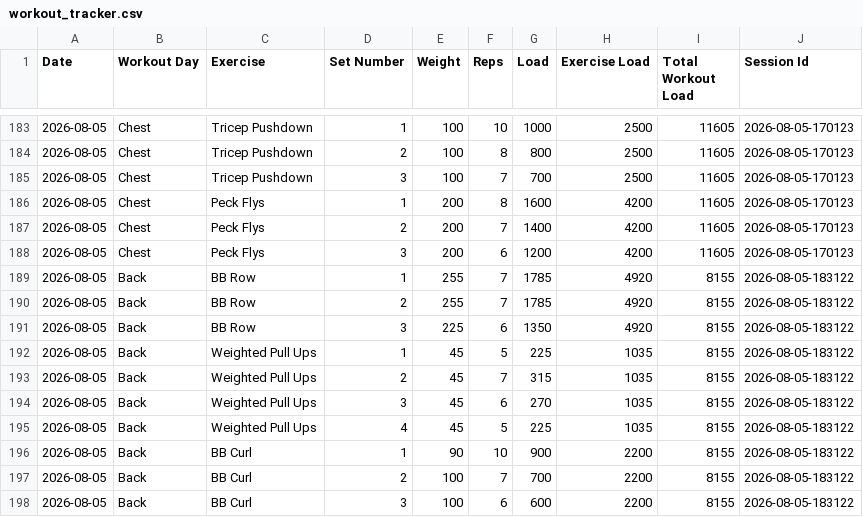
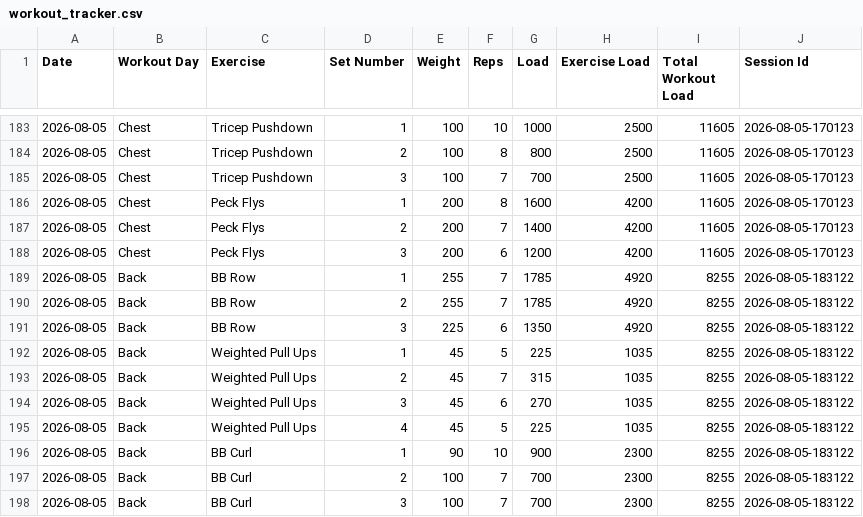
Before and after one commit to auckiefenstermacher19-cmd/Workout-Tracker-v2, a CSV file: workout_tracker.csv, drawn as a sheet; only a part is shown, gaps mark what is left out.

Commit message:
Autosave Back — 2026-08-05

```diff
--- a/workout_tracker.csv
+++ b/workout_tracker.csv
@@ -188,11 +188,11 @@ Date,Workout Day,Exercise,Set Number,Weight,Reps,Load,Exercise Load,Total Workou
 2026-08-05,Chest,Peck Flys,3,200,6,1200,4200,11605,2026-08-05-170123
-2026-08-05,Back,BB Row,1,255,7,1785,4920,8155,2026-08-05-183122
-2026-08-05,Back,BB Row,2,255,7,1785,4920,8155,2026-08-05-183122
-2026-08-05,Back,BB Row,3,225,6,1350,4920,8155,2026-08-05-183122
-2026-08-05,Back,Weighted Pull Ups,1,45,5,225,1035,8155,2026-08-05-183122
-2026-08-05,Back,Weighted Pull Ups,2,45,7,315,1035,8155,2026-08-05-183122
-2026-08-05,Back,Weighted Pull Ups,3,45,6,270,1035,8155,2026-08-05-183122
-2026-08-05,Back,Weighted Pull Ups,4,45,5,225,1035,8155,2026-08-05-183122
-2026-08-05,Back,BB Curl,1,90,10,900,2200,8155,2026-08-05-183122
-2026-08-05,Back,BB Curl,2,100,7,700,2200,8155,2026-08-05-183122
-2026-08-05,Back,BB Curl,3,100,6,600,2200,8155,2026-08-05-183122
+2026-08-05,Back,BB Row,1,255,7,1785,4920,8255,2026-08-05-183122
+2026-08-05,Back,BB Row,2,255,7,1785,4920,8255,2026-08-05-183122
+2026-08-05,Back,BB Row,3,225,6,1350,4920,8255,2026-08-05-183122
+2026-08-05,Back,Weighted Pull Ups,1,45,5,225,1035,8255,2026-08-05-183122
+2026-08-05,Back,Weighted Pull Ups,2,45,7,315,1035,8255,2026-08-05-183122
+2026-08-05,Back,Weighted Pull Ups,3,45,6,270,1035,8255,2026-08-05-183122
+2026-08-05,Back,Weighted Pull Ups,4,45,5,225,1035,8255,2026-08-05-183122
+2026-08-05,Back,BB Curl,1,90,10,900,2300,8255,2026-08-05-183122
+2026-08-05,Back,BB Curl,2,100,7,700,2300,8255,2026-08-05-183122
+2026-08-05,Back,BB Curl,3,100,7,700,2300,8255,2026-08-05-183122
```
